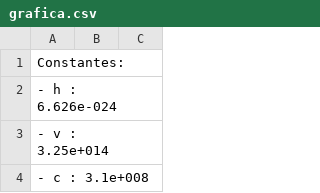
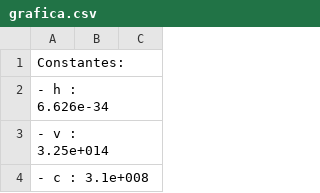
Before and after one commit to Armadoully/tallerDeCalculo, a CSV file: punto1/1A/grafica/out/grafica.csv, drawn as a sheet; only a part is shown.

```diff
--- a/punto1/1A/grafica/out/grafica.csv
+++ b/punto1/1A/grafica/out/grafica.csv
@@ -1,3 +1,3 @@
 Constantes:
- - h : 6.626e-024
+ - h : 6.626e-34
  - v : 3.25e+014
```
Also changed, not shown: 8 other files.
